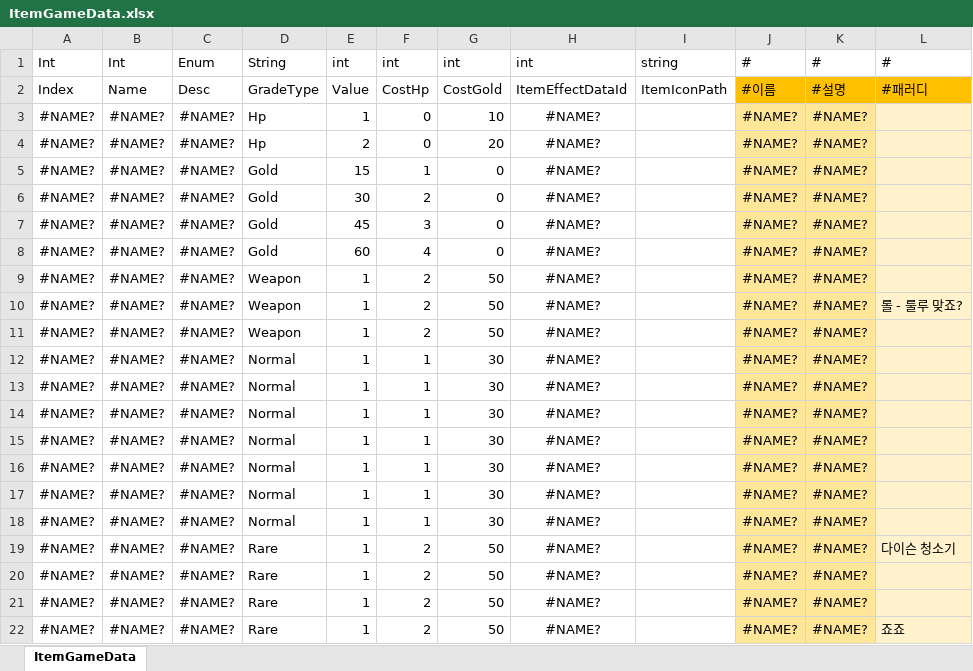
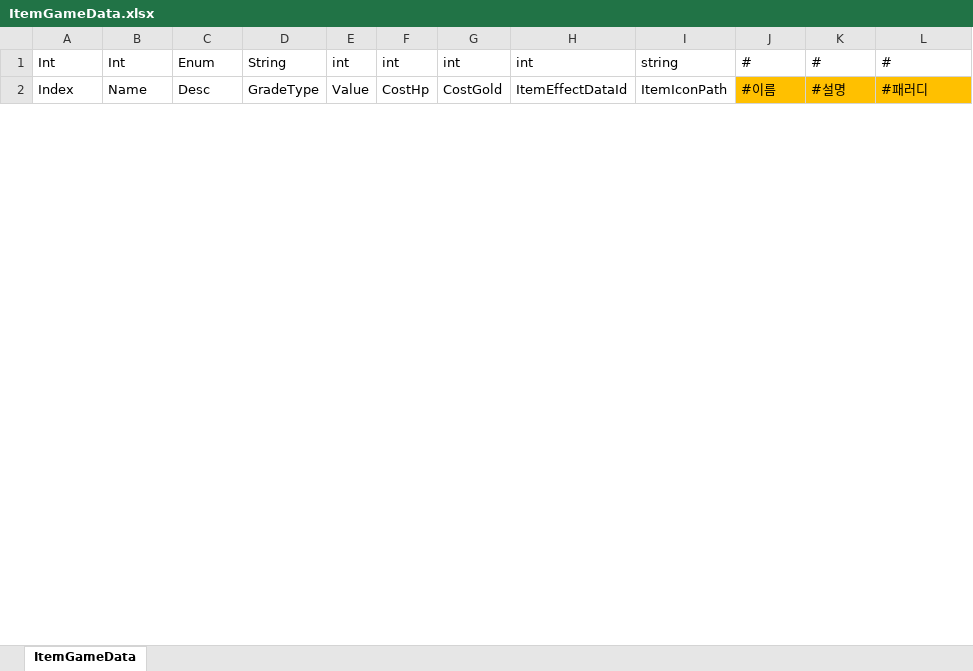
Before and after one commit to Cuty444/QT_Proto, an Excel workbook: _GameData/ItemGameData.xlsx, sheet ItemGameData, drawn as a sheet; only a part is shown; values as stored, in another font and other column widths than the file's, no borders; table styles not drawn; removed rows and columns are numbered as before the commit, all else as after; the diff covers the shown part only; the diff names each change by its address in the sheet, - before the commit and + after, or states it on an @@ line.

```diff
--- a/_GameData/ItemGameData.xlsx (sheet ItemGameData)
+++ b/_GameData/ItemGameData.xlsx (sheet ItemGameData)
-row 3: #NAME? | #NAME? | #NAME? | Hp | 1 | 0 | 10 | #NAME? |  | #NAME? | #NAME?
-row 4: #NAME? | #NAME? | #NAME? | Hp | 2 | 0 | 20 | #NAME? |  | #NAME? | #NAME?
-row 5: #NAME? | #NAME? | #NAME? | Gold | 15 | 1 | 0 | #NAME? |  | #NAME? | #NAME?
-row 6: #NAME? | #NAME? | #NAME? | Gold | 30 | 2 | 0 | #NAME? |  | #NAME? | #NAME?
-row 7: #NAME? | #NAME? | #NAME? | Gold | 45 | 3 | 0 | #NAME? |  | #NAME? | #NAME?
-row 8: #NAME? | #NAME? | #NAME? | Gold | 60 | 4 | 0 | #NAME? |  | #NAME? | #NAME?
-row 9: #NAME? | #NAME? | #NAME? | Weapon | 1 | 2 | 50 | #NAME? |  | #NAME? | #NAME?
-row 10: #NAME? | #NAME? | #NAME? | Weapon | 1 | 2 | 50 | #NAME? |  | #NAME? | #NAME? | 롤 - 룰루 맞죠?
-row 11: #NAME? | #NAME? | #NAME? | Weapon | 1 | 2 | 50 | #NAME? |  | #NAME? | #NAME?
-row 12: #NAME? | #NAME? | #NAME? | Normal | 1 | 1 | 30 | #NAME? |  | #NAME? | #NAME?
-row 13: #NAME? | #NAME? | #NAME? | Normal | 1 | 1 | 30 | #NAME? |  | #NAME? | #NAME?
-row 14: #NAME? | #NAME? | #NAME? | Normal | 1 | 1 | 30 | #NAME? |  | #NAME? | #NAME?
-row 15: #NAME? | #NAME? | #NAME? | Normal | 1 | 1 | 30 | #NAME? |  | #NAME? | #NAME?
-row 16: #NAME? | #NAME? | #NAME? | Normal | 1 | 1 | 30 | #NAME? |  | #NAME? | #NAME?
-row 17: #NAME? | #NAME? | #NAME? | Normal | 1 | 1 | 30 | #NAME? |  | #NAME? | #NAME?
-row 18: #NAME? | #NAME? | #NAME? | Normal | 1 | 1 | 30 | #NAME? |  | #NAME? | #NAME?
-row 19: #NAME? | #NAME? | #NAME? | Rare | 1 | 2 | 50 | #NAME? |  | #NAME? | #NAME? | 다이슨 청소기
-row 20: #NAME? | #NAME? | #NAME? | Rare | 1 | 2 | 50 | #NAME? |  | #NAME? | #NAME?
-row 21: #NAME? | #NAME? | #NAME? | Rare | 1 | 2 | 50 | #NAME? |  | #NAME? | #NAME?
-row 22: #NAME? | #NAME? | #NAME? | Rare | 1 | 2 | 50 | #NAME? |  | #NAME? | #NAME? | 죠죠
```
Also changed, not shown: 37 added rows and 17 removed rows elsewhere in this sheet, _GameData/CharacterAtkGameData.xlsx, _GameData/EnemyGameData.xlsx, 9 other files.
